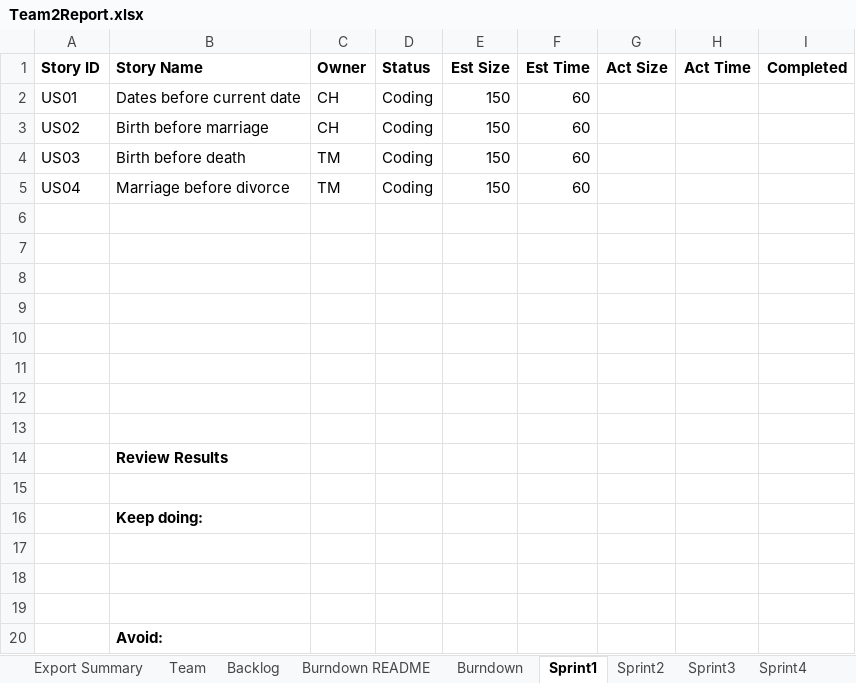
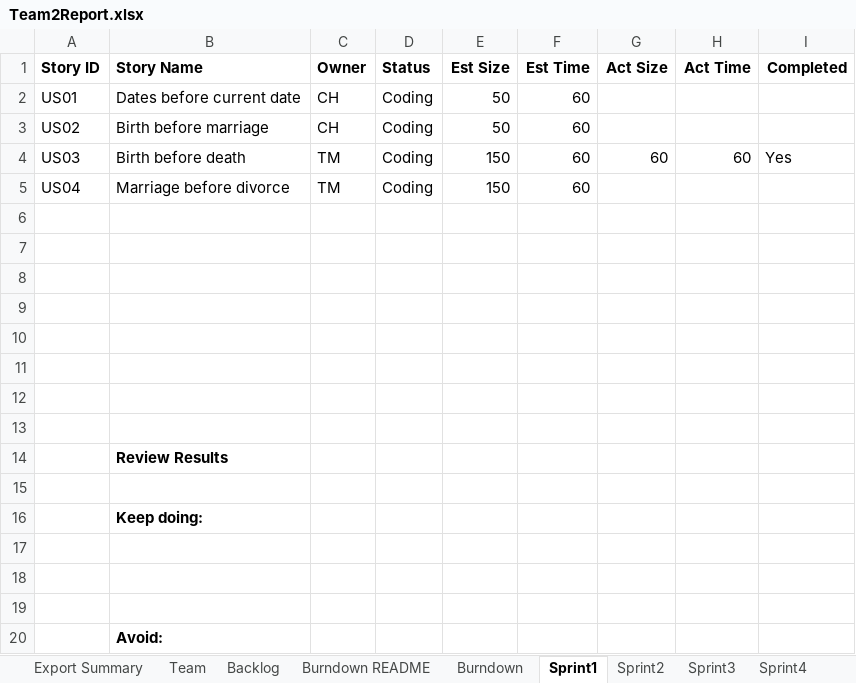
Before and after one commit to trevormckaya/CS555GroupTwo, an Excel workbook: Team2Report.xlsx, sheet Sprint1, drawn as a sheet; values as stored, in another font and other column widths than the file's, no borders; the diff names each change by its address in the sheet, - before the commit and + after, or states it on an @@ line.

Commit message:
Updated sprint 1 for TM us03 progress

```diff
--- a/Team2Report.xlsx (sheet Sprint1)
+++ b/Team2Report.xlsx (sheet Sprint1)
-E2:E3 (Est Size): 150
+E2:E3 (Est Size): 50
-G4 (Act Size): (empty)
+G4 (Act Size): 60
-H4 (Act Time): (empty)
+H4 (Act Time): 60
-I4 (Completed): (empty)
+I4 (Completed): Yes
```
Also changed, not shown: sheet Burndown, sheet Export Summary, sheet Backlog, charts or pictures.
